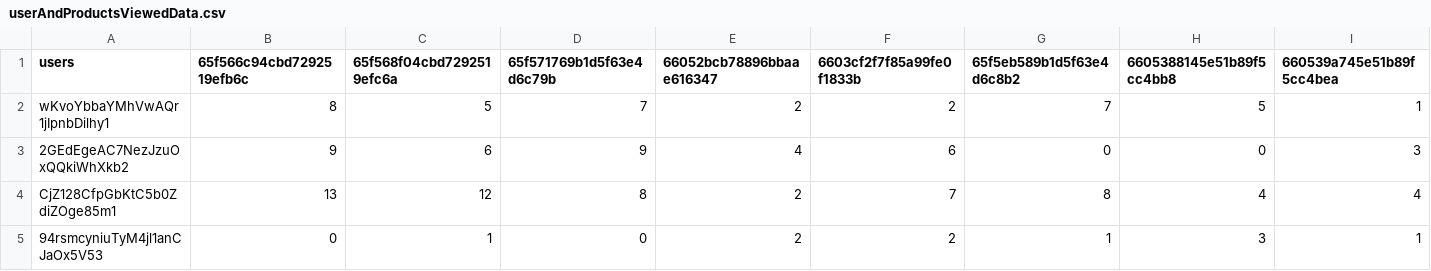
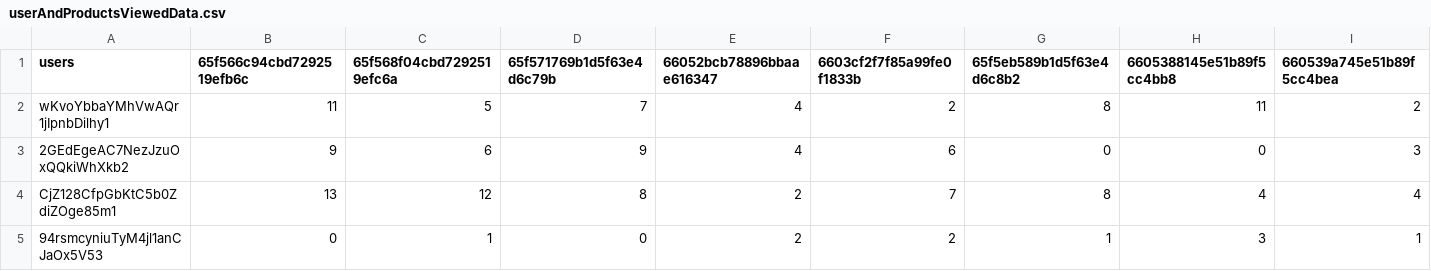
Before and after one commit to Tushar07082/EcommerceWithML, a CSV file: userAndProductsViewedData.csv, drawn as a sheet.

```diff
--- a/userAndProductsViewedData.csv
+++ b/userAndProductsViewedData.csv
@@ -1,3 +1,3 @@
 users,65f566c94cbd7292519efb6c,65f568f04cbd7292519efc6a,65f571769b1d5f63e4d6c79b,66052bcb78896bbaae616347,6603cf2f7f85a99fe0f1833b,65f5eb589b1d5f63e4d6c8b2,6605388145e51b89f5cc4bb8,660539a745e51b89f5cc4bea
-wKvoYbbaYMhVwAQr1jIpnbDilhy1,8,5,7,2,2,7,5,1
+wKvoYbbaYMhVwAQr1jIpnbDilhy1,11,5,7,4,2,8,11,2
 2GEdEgeAC7NezJzuOxQQkiWhXkb2,9,6,9,4,6,0,0,3
```
Also changed, not shown: 4 other files.
